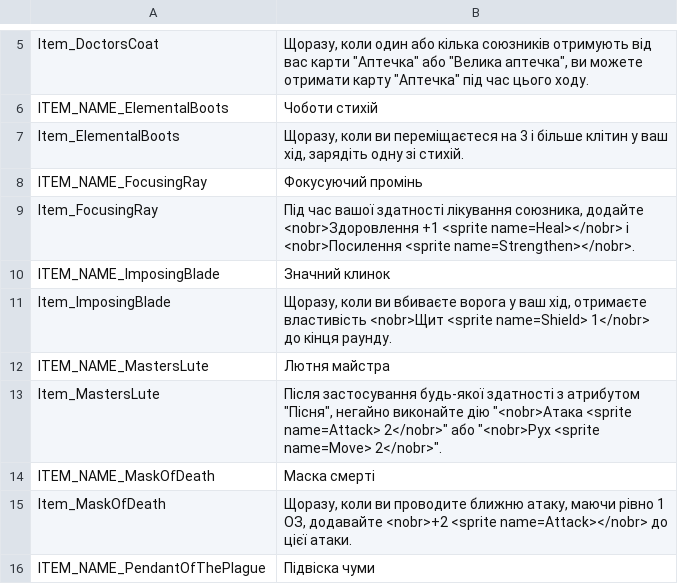
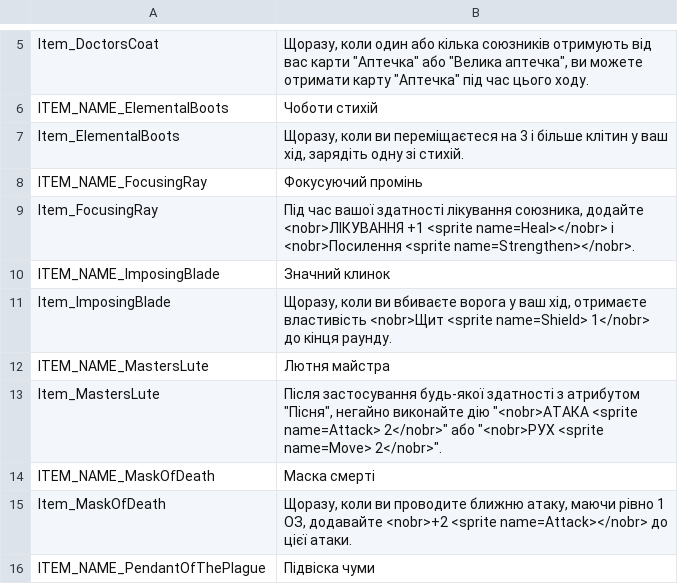
Before and after one commit to cakama3a/GloomHavenUa, a CSV file: LangPacks/Solo.csv, drawn as a sheet; only a part is shown, gaps mark what is left out; the diff covers the shown part only.

```diff
--- a/LangPacks/Solo.csv
+++ b/LangPacks/Solo.csv
@@ -8,3 +8,3 @@ Item_ElementalBoots,"Щоразу, коли ви переміщаєтеся на
 ITEM_NAME_FocusingRay,"Фокусуючий промінь"
-Item_FocusingRay,"Під час вашої здатності лікування союзника, додайте <nobr>Здоровлення +1 <sprite name=Heal></nobr> і <nobr>Посилення <sprite name=Strengthen></nobr>."
+Item_FocusingRay,"Під час вашої здатності лікування союзника, додайте <nobr>ЛІКУВАННЯ +1 <sprite name=Heal></nobr> і <nobr>Посилення <sprite name=Strengthen></nobr>."
 ITEM_NAME_ImposingBlade,"Значний клинок"
@@ -12,3 +12,3 @@ Item_ImposingBlade,"Щоразу, коли ви вбиваєте ворога у
 ITEM_NAME_MastersLute,"Лютня майстра"
-Item_MastersLute,"Після застосування будь-якої здатності з атрибутом ""Пісня"", негайно виконайте дію ""<nobr>Атака <sprite name=Attack> 2</nobr>"" або ""<nobr>Рух <sprite name=Move> 2</nobr>""."
+Item_MastersLute,"Після застосування будь-якої здатності з атрибутом ""Пісня"", негайно виконайте дію ""<nobr>АТАКА <sprite name=Attack> 2</nobr>"" або ""<nobr>РУХ <sprite name=Move> 2</nobr>""."
 ITEM_NAME_MaskOfDeath,"Маска смерті"
```
Also changed, not shown: 9 edited cells elsewhere in this file, LangPacks/Consoles.csv, LangPacks/Lions.csv, 3 other files.
